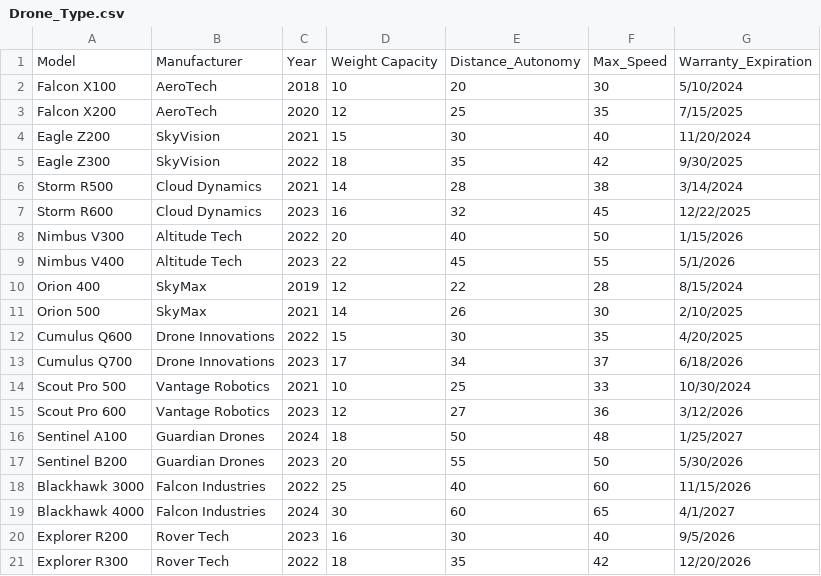
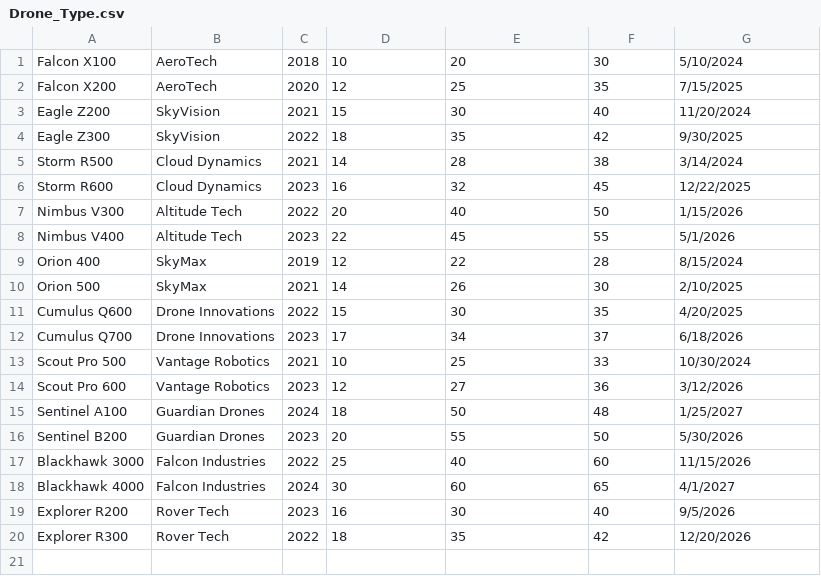
Before and after one commit to eric-zhang1/database_project, a CSV file: Data/Drone_Type.csv, drawn as a sheet; the diff names each change by its address in the sheet, - before the commit and + after, or states it on an @@ line.

```diff
--- a/Data/Drone_Type.csv
+++ b/Data/Drone_Type.csv
-row 1: Model | Manufacturer | Year | Weight Capacity | Distance_Autonomy | Max_Speed | Warranty_Expiration
```
Also changed, not shown: Data/Drone_Main.csv, Data/Equipment_Main.csv, 9 other files.
